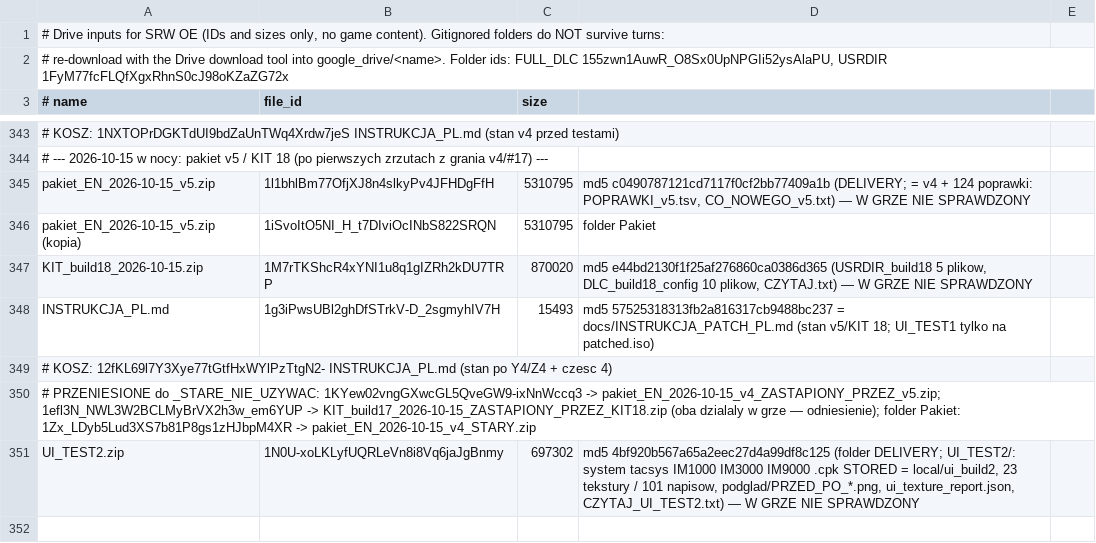
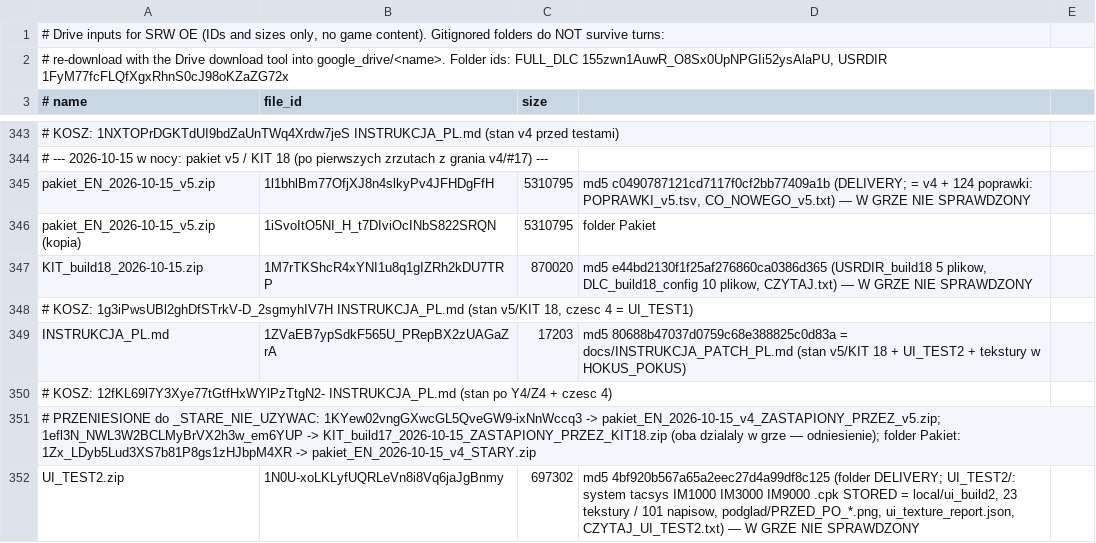
Before and after one commit to szybkoiwyraznie-rgb/mtgcrawler, a TSV file: srw-oe-translation/tools/drive_manifest.tsv, drawn as a sheet; only a part is shown, gaps mark what is left out.

Commit message:
srw-oe: Drive ids for UI_TEST2 and the re-uploaded instruction (manifest)
Co-authored-by: arena-agent <297053741+arena-agent@users.noreply.github.com>

```diff
--- a/srw-oe-translation/tools/drive_manifest.tsv
+++ b/srw-oe-translation/tools/drive_manifest.tsv
@@ -347,3 +347,4 @@ pakiet_EN_2026-10-15_v5.zip (kopia)	1iSvoItO5NI_H_t7DIviOcINbS822SRQN	5310795	fo
 KIT_build18_2026-10-15.zip	1M7rTKShcR4xYNI1u8q1gIZRh2kDU7TRP	870020	md5 e44bd2130f1f25af276860ca0386d365 (USRDIR_build18 5 plikow, DLC_build18_config 10 plikow, CZYTAJ.txt) — W GRZE NIE SPRAWDZONY
-INSTRUKCJA_PL.md	1g3iPwsUBl2ghDfSTrkV-D_2sgmyhIV7H	15493	md5 57525318313fb2a816317cb9488bc237 = docs/INSTRUKCJA_PATCH_PL.md (stan v5/KIT 18; UI_TEST1 tylko na patched.iso)
+# KOSZ: 1g3iPwsUBl2ghDfSTrkV-D_2sgmyhIV7H INSTRUKCJA_PL.md (stan v5/KIT 18, czesc 4 = UI_TEST1)
+INSTRUKCJA_PL.md	1ZVaEB7ypSdkF565U_PRepBX2zUAGaZrA	17203	md5 80688b47037d0759c68e388825c0d83a = docs/INSTRUKCJA_PATCH_PL.md (stan v5/KIT 18 + UI_TEST2 + tekstury w HOKUS_POKUS)
 # KOSZ: 12fKL69l7Y3Xye77tGtfHxWYlPzTtgN2- INSTRUKCJA_PL.md (stan po Y4/Z4 + czesc 4)
```
